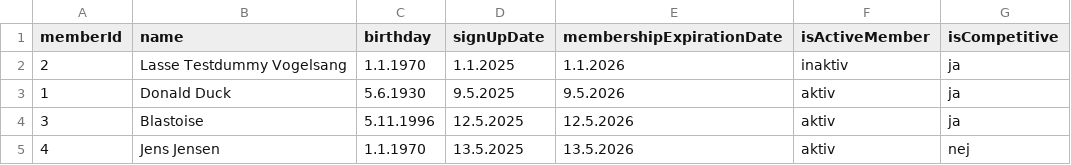
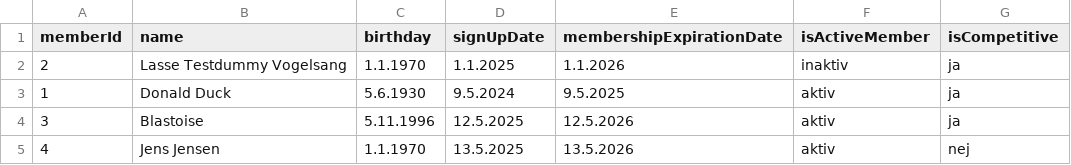
Before and after one commit to BardieJoensen/Delfinen, a CSV file: resources/MemberList.csv, drawn as a sheet.

Commit message:
SwimClubController.registerPayment + SwimClubController.arrearsList; save function added to all edits and program exit; replaced StringBuilder with String in SwimClubController.totalIncome; misc changes in member and ui;

```diff
--- a/resources/MemberList.csv
+++ b/resources/MemberList.csv
@@ -2,3 +2,3 @@ memberId;name;birthday;signUpDate;membershipExpirationDate;isActiveMember;isComp
 2;Lasse Testdummy Vogelsang;1.1.1970;1.1.2025;1.1.2026;inaktiv;ja
-1;Donald Duck;5.6.1930;9.5.2025;9.5.2026;aktiv;ja
+1;Donald Duck;5.6.1930;9.5.2024;9.5.2025;aktiv;ja
 3;Blastoise;5.11.1996;12.5.2025;12.5.2026;aktiv;ja
```
Also changed, not shown: 4 other files.
